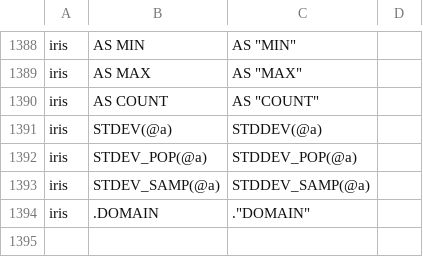
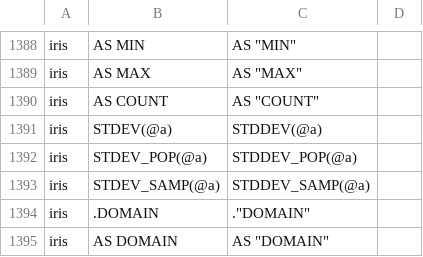
Before and after one commit to intersystems-ib/SqlRender, a CSV file: inst/csv/replacementPatterns.csv, drawn as a sheet; only a part is shown, gaps mark what is left out.

Commit message:
Added patter "AS DOMAIN" to be replaced in IRIS

```diff
--- a/inst/csv/replacementPatterns.csv
+++ b/inst/csv/replacementPatterns.csv
@@ -1394 +1394,2 @@ iris,STDEV_SAMP(@a),STDDEV_SAMP(@a)
 iris,.DOMAIN ,."DOMAIN"
+iris,AS DOMAIN,AS "DOMAIN"
```
Also changed, not shown: 2 other files.
